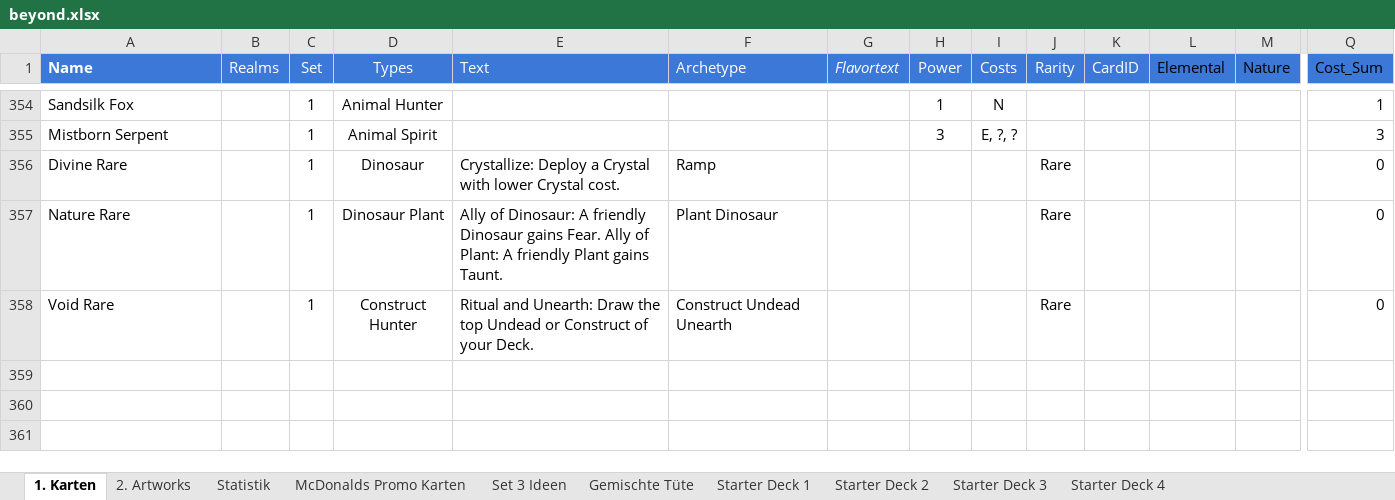
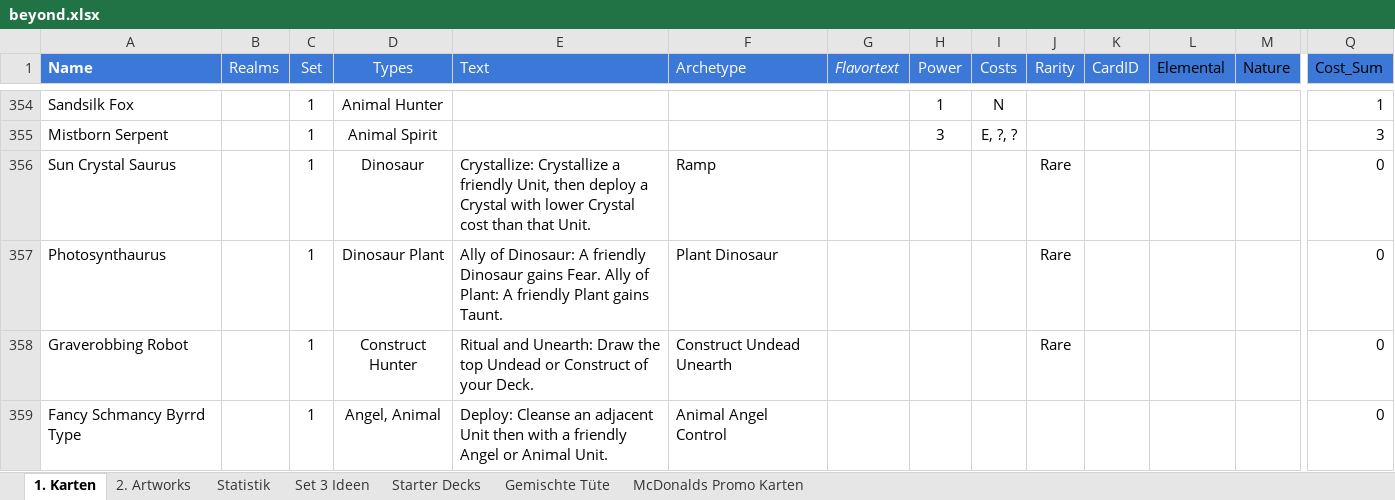
Before and after one commit to nonbiristudios/ShardsOfBeyond-v2, an Excel workbook: card-data/beyond.xlsx, sheet 1. Karten, drawn as a sheet; only a part is shown, gaps mark what is left out; values as stored, in another font and other column widths than the file's, no borders; charts and pictures and conditional formats not drawn; rows hold the shown columns only; the diff names each change by its address in the sheet, - before the commit and + after, or states it on an @@ line.

```diff
--- a/card-data/beyond.xlsx (sheet 1. Karten)
+++ b/card-data/beyond.xlsx (sheet 1. Karten)
-sheet tab: Starter Deck 1
-sheet tab: Starter Deck 2
-sheet tab: Starter Deck 3
-sheet tab: Starter Deck 4
+sheet tab: Starter Decks
@@ sheet tab order changed: 1. Karten | 2. Artworks | Statistik | Set 3 Ideen | Starter Decks | Gemischte Tüte | McDonalds Promo Karten @@
-A356 (Name): Divine Rare
+A356 (Name): Sun Crystal Saurus
-E356 (Text): Crystallize: Deploy a Crystal with lower Crystal cost.
+E356 (Text): Crystallize: Crystallize a friendly Unit, then deploy a Crystal with lower Crystal cost than that Unit.
-A357 (Name): Nature Rare
+A357 (Name): Photosynthaurus
-A358 (Name): Void Rare
+A358 (Name): Graverobbing Robot
+row 359: Fancy Schmancy Byrrd Type |  | 1 | Angel, Animal | Deploy: Cleanse an adjacent Unit then with a friendly Angel or Animal Unit. | Animal Angel Control |  |  |  |  |  |  |  | 0
```
Also changed, not shown: sheet Statistik, sheet Set 3 Ideen, sheet 2. Artworks, charts or pictures, 5 other files.
